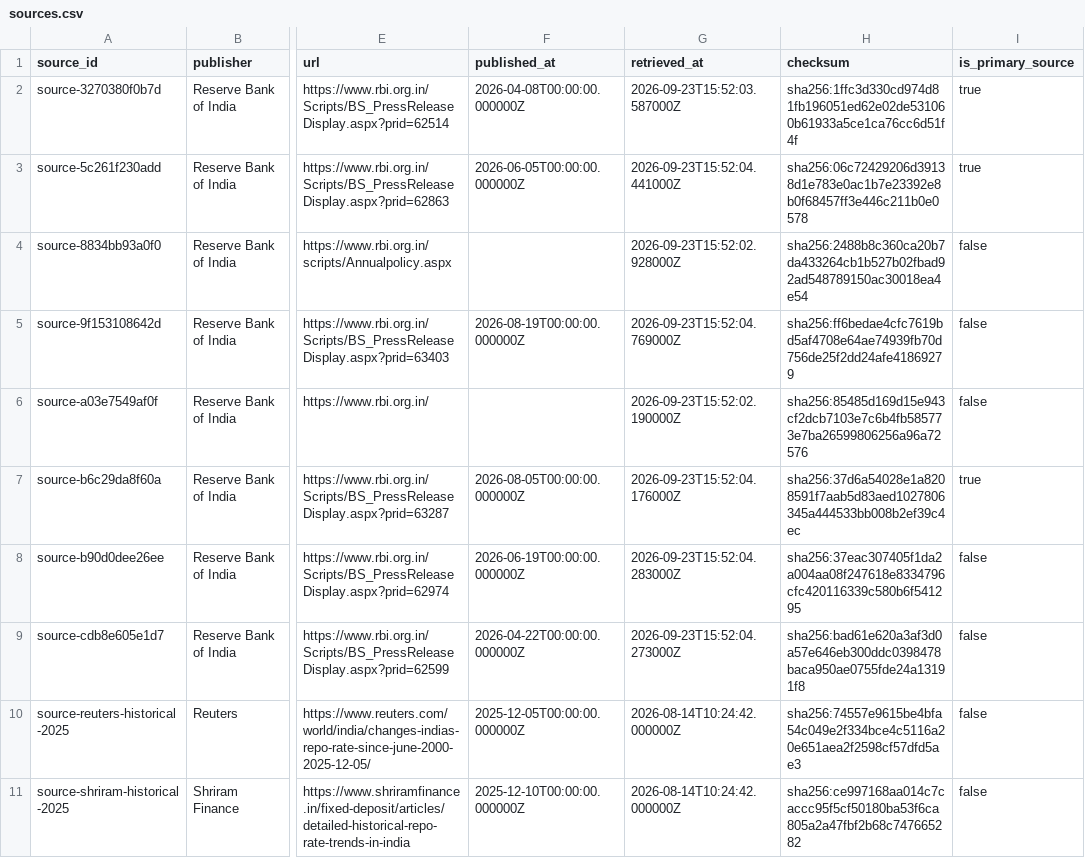
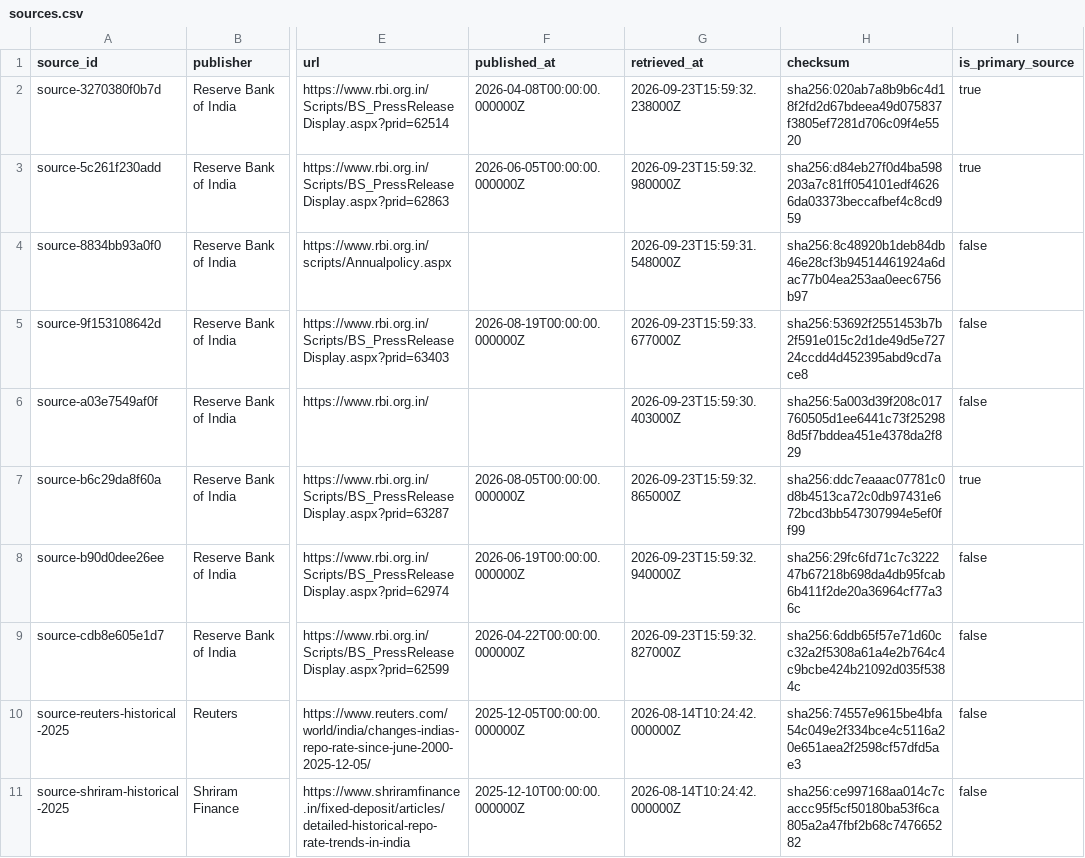
Before and after one commit to ashwingopalsamy/repo-rate-visualizer, a CSV file: hf-dataset/exports/sources.csv, drawn as a sheet; only a part is shown, gaps mark what is left out; the diff names each change by its address in the sheet, - before the commit and + after, or states it on an @@ line.

```diff
--- a/hf-dataset/exports/sources.csv
+++ b/hf-dataset/exports/sources.csv
-G2 (retrieved_at): 2026-09-23T15:52:03.587000Z
+G2 (retrieved_at): 2026-09-23T15:59:32.238000Z
-H2 (checksum): sha256:1ffc3d330cd974d81fb196051ed62e02de531060b61933a5ce1ca76cc6d51f4f
+H2 (checksum): sha256:020ab7a8b9b6c4d18f2fd2d67bdeea49d075837f3805ef7281d706c09f4e5520
-G3 (retrieved_at): 2026-09-23T15:52:04.441000Z
+G3 (retrieved_at): 2026-09-23T15:59:32.980000Z
-H3 (checksum): sha256:06c72429206d39138d1e783e0ac1b7e23392e8b0f68457ff3e446c211b0e0578
+H3 (checksum): sha256:d84eb27f0d4ba598203a7c81ff054101edf46266da03373beccafbef4c8cd959
-G4 (retrieved_at): 2026-09-23T15:52:02.928000Z
+G4 (retrieved_at): 2026-09-23T15:59:31.548000Z
-H4 (checksum): sha256:2488b8c360ca20b7da433264cb1b527b02fbad92ad548789150ac30018ea4e54
+H4 (checksum): sha256:8c48920b1deb84db46e28cf3b94514461924a6dac77b04ea253aa0eec6756b97
-G5 (retrieved_at): 2026-09-23T15:52:04.769000Z
+G5 (retrieved_at): 2026-09-23T15:59:33.677000Z
-H5 (checksum): sha256:ff6bedae4cfc7619bd5af4708e64ae74939fb70d756de25f2dd24afe41869279
+H5 (checksum): sha256:53692f2551453b7b2f591e015c2d1de49d5e72724ccdd4d452395abd9cd7ace8
-G6 (retrieved_at): 2026-09-23T15:52:02.190000Z
+G6 (retrieved_at): 2026-09-23T15:59:30.403000Z
-H6 (checksum): sha256:85485d169d15e943cf2dcb7103e7c6b4fb585773e7ba26599806256a96a72576
+H6 (checksum): sha256:5a003d39f208c017760505d1ee6441c73f252988d5f7bddea451e4378da2f829
-G7 (retrieved_at): 2026-09-23T15:52:04.176000Z
+G7 (retrieved_at): 2026-09-23T15:59:32.865000Z
-H7 (checksum): sha256:37d6a54028e1a8208591f7aab5d83aed1027806345a444533bb008b2ef39c4ec
+H7 (checksum): sha256:ddc7eaaac07781c0d8b4513ca72c0db97431e672bcd3bb547307994e5ef0ff99
-G8 (retrieved_at): 2026-09-23T15:52:04.283000Z
+G8 (retrieved_at): 2026-09-23T15:59:32.940000Z
-H8 (checksum): sha256:37eac307405f1da2a004aa08f247618e8334796cfc420116339c580b6f541295
+H8 (checksum): sha256:29fc6fd71c7c322247b67218b698da4db95fcab6b411f2de20a36964cf77a36c
-G9 (retrieved_at): 2026-09-23T15:52:04.273000Z
+G9 (retrieved_at): 2026-09-23T15:59:32.827000Z
-H9 (checksum): sha256:bad61e620a3af3d0a57e646eb300ddc0398478baca950ae0755fde24a13191f8
+H9 (checksum): sha256:6ddb65f57e71d60cc32a2f5308a61a4e2b764c4c9bcbe424b21092d035f5384c
```
Also changed, not shown: hf-dataset/exports/annual.csv, hf-dataset/exports/decisions.csv, 12 other files.
